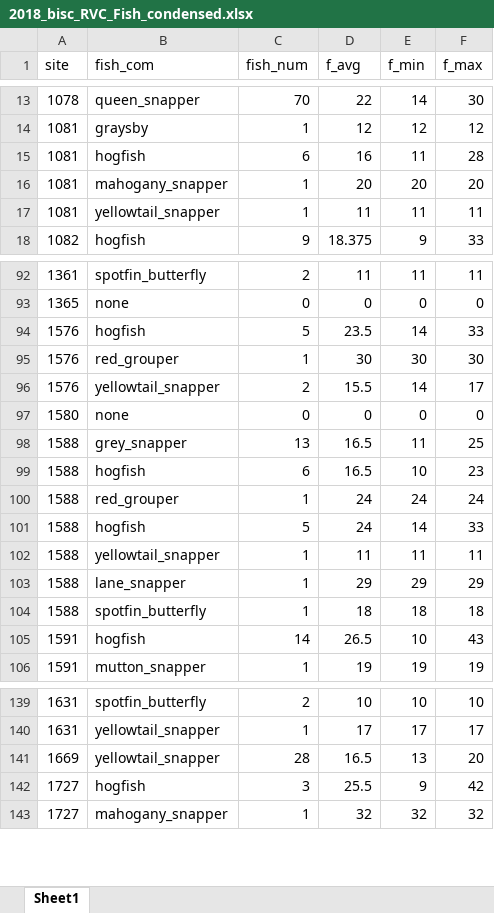
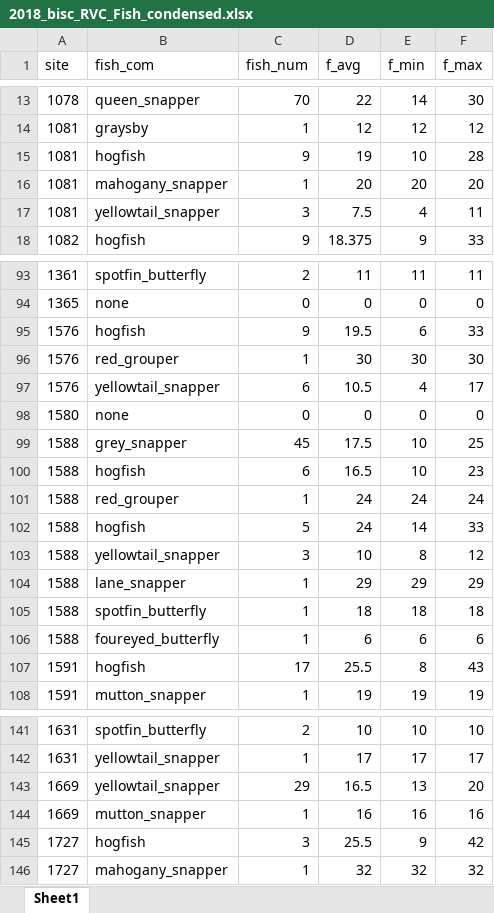
Before and after one commit to j-verstaen/bisc_2018, an Excel workbook: 2018_bisc_RVC_Fish_condensed.xlsx, sheet Sheet1, drawn as a sheet; only a part is shown, gaps mark what is left out; values as stored, in another font and other column widths than the file's, no borders; addresses are those after the commit; the diff covers the shown part only; the diff names each change by its address in the sheet, - before the commit and + after, or states it on an @@ line.

```diff
--- a/2018_bisc_RVC_Fish_condensed.xlsx (sheet Sheet1)
+++ b/2018_bisc_RVC_Fish_condensed.xlsx (sheet Sheet1)
-C15 (fish_num): 6
+C15 (fish_num): 9
-D15 (f_avg): 16
+D15 (f_avg): 19
-E15 (f_min): 11
+E15 (f_min): 10
-C17 (fish_num): 1
+C17 (fish_num): 3
-D17 (f_avg): 11
+D17 (f_avg): 7.5
-E17 (f_min): 11
+E17 (f_min): 4
-C95 (fish_num): 5
+C95 (fish_num): 9
-D95 (f_avg): 23.5
+D95 (f_avg): 19.5
-E95 (f_min): 14
+E95 (f_min): 6
-C97 (fish_num): 2
+C97 (fish_num): 6
-D97 (f_avg): 15.5
+D97 (f_avg): 10.5
-E97 (f_min): 14
+E97 (f_min): 4
-C99 (fish_num): 13
+C99 (fish_num): 45
-D99 (f_avg): 16.5
+D99 (f_avg): 17.5
-E99 (f_min): 11
+E99 (f_min): 10
-C103 (fish_num): 1
+C103 (fish_num): 3
-D103 (f_avg): 11
+D103 (f_avg): 10
-E103 (f_min): 11
+E103 (f_min): 8
-F103 (f_max): 11
+F103 (f_max): 12
+row 106: 1588 | foureyed_butterfly | 1 | 6 | 6 | 6
-C107 (fish_num): 14
+C107 (fish_num): 17
-D107 (f_avg): 26.5
+D107 (f_avg): 25.5
-E107 (f_min): 10
+E107 (f_min): 8
-C143 (fish_num): 28
+C143 (fish_num): 29
+row 144: 1669 | mutton_snapper | 1 | 16 | 16 | 16
```
Also changed, not shown: 18 added rows and 16 edited cells elsewhere in this sheet, formulas that keep their value, 2018_bisc_coral_cover.xlsx, 2018_bisc_coral_cover_negs.xlsx, 4 other files.
